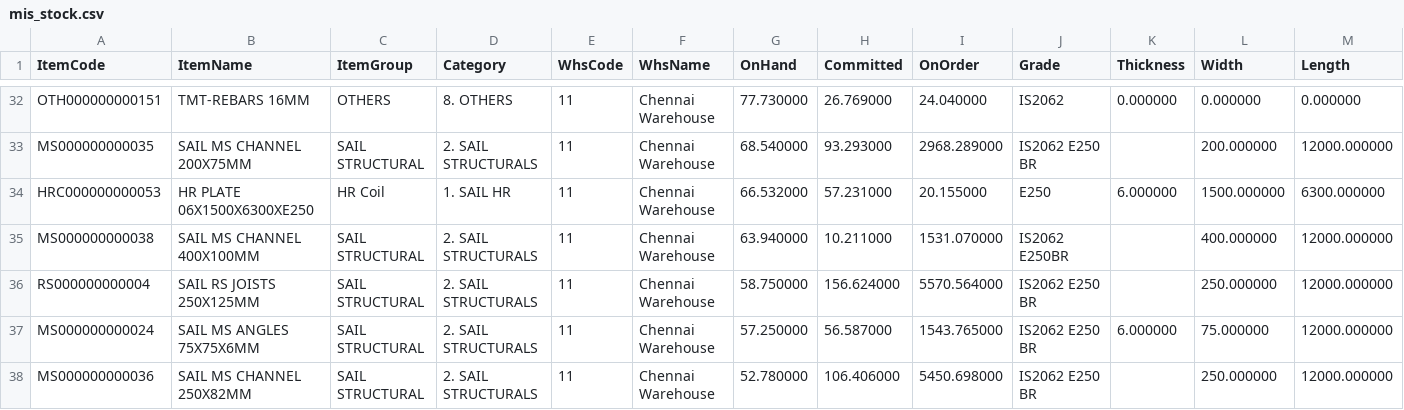
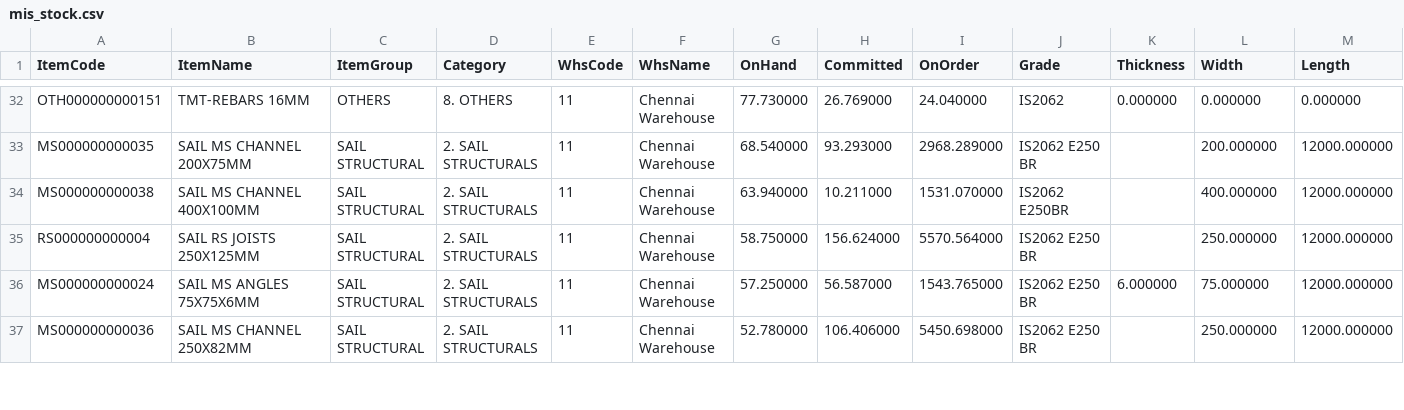
Before and after one commit to BSC23609/mis-portal, a CSV file: stock/mis_stock.csv, drawn as a sheet; only a part is shown, gaps mark what is left out; the diff covers the shown part only.

Commit message:
stock refresh 2026-09-24 17:15

```diff
--- a/stock/mis_stock.csv
+++ b/stock/mis_stock.csv
@@ -33,3 +33,2 @@ OTH000000000151,TMT-REBARS 16MM,OTHERS,8. OTHERS,11,Chennai Warehouse,77.730000,
 MS000000000035,SAIL MS CHANNEL 200X75MM,SAIL STRUCTURAL,2. SAIL STRUCTURALS,11,Chennai Warehouse,68.540000,93.293000,2968.289000,IS2062 E250 BR,,200.000000,12000.000000
-HRC000000000053,HR PLATE 06X1500X6300XE250,HR Coil,1. SAIL HR,11,Chennai Warehouse,66.532000,57.231000,20.155000,E250,6.000000,1500.000000,6300.000000
 MS000000000038,SAIL MS CHANNEL 400X100MM,SAIL STRUCTURAL,2. SAIL STRUCTURALS,11,Chennai Warehouse,63.940000,10.211000,1531.070000,IS2062 E250BR,,400.000000,12000.000000
```
Also changed, not shown: 2 added rows, 1 removed row and 6 edited cells elsewhere in this file, stock/plates.csv, 2 other files.
